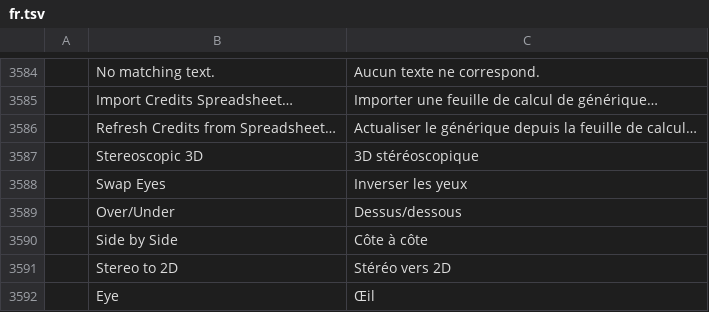
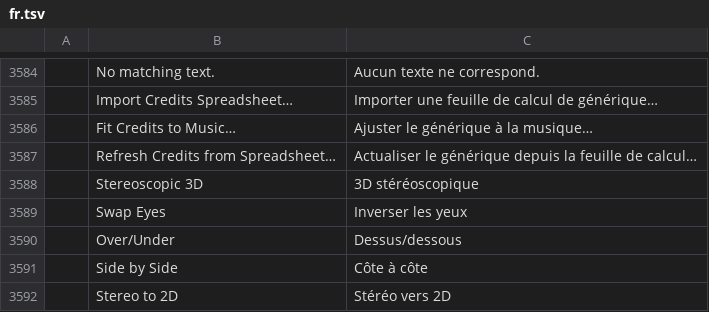
Before and after one commit to ubuntuokos/CinemaFundArchitecture4, a TSV file: crates/ui-egui/src/i18n/fr.tsv, drawn as a sheet; only a part is shown, gaps mark what is left out; the shorter side is filled out with more unchanged rows.

```diff
--- a/crates/ui-egui/src/i18n/fr.tsv
+++ b/crates/ui-egui/src/i18n/fr.tsv
@@ -3585,2 +3585,3 @@
 	Import Credits Spreadsheet…	Importer une feuille de calcul de générique…
+	Fit Credits to Music…	Ajuster le générique à la musique…
 	Refresh Credits from Spreadsheet…	Actualiser le générique depuis la feuille de calcul…
```
Also changed, not shown: crates/ui-egui/src/i18n/es.tsv, crates/ui-egui/src/i18n/id.tsv, 6 other files.
